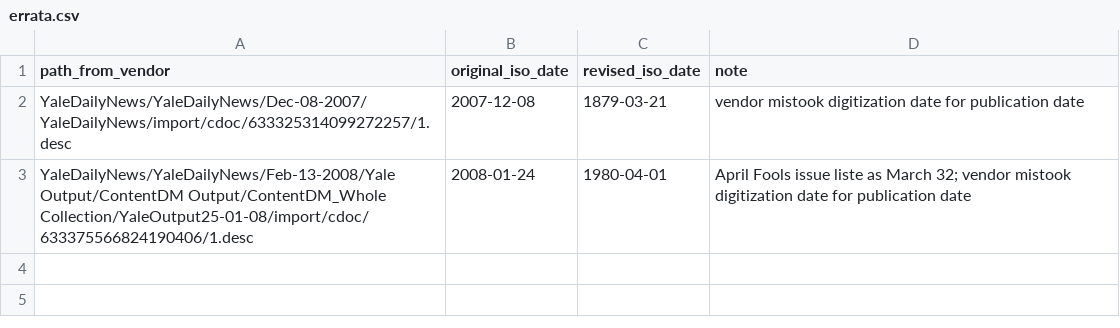
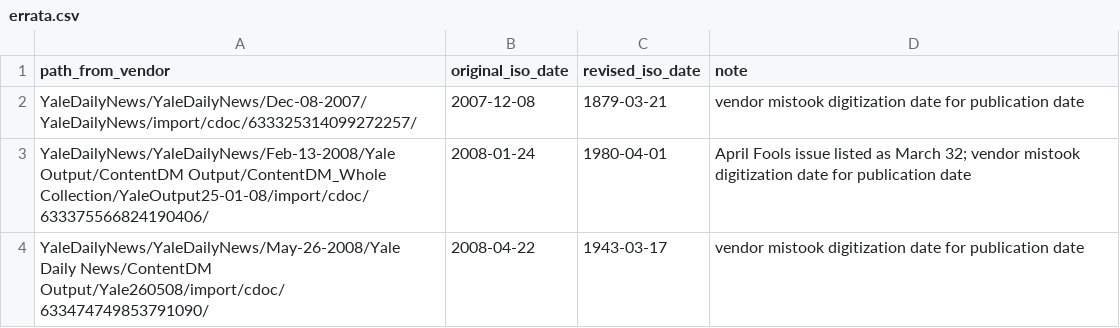
Before and after one commit to pleonard212/yale-daily-ngrams, a CSV file: errata.csv, drawn as a sheet.

Commit message:
Update errata.csv

```diff
--- a/errata.csv
+++ b/errata.csv
@@ -1,3 +1,4 @@
 path_from_vendor,original_iso_date,revised_iso_date,note
-YaleDailyNews/YaleDailyNews/Dec-08-2007/YaleDailyNews/import/cdoc/633325314099272257/1.desc,2007-12-08,1879-03-21,vendor mistook digitization date for publication date
-YaleDailyNews/YaleDailyNews/Feb-13-2008/Yale Output/ContentDM Output/ContentDM_Whole Collection/YaleOutput25-01-08/import/cdoc/633375566824190406/1.desc,2008-01-24,1980-04-01,April Fools issue liste as March 32; vendor mistook digitization date for publication date
+YaleDailyNews/YaleDailyNews/Dec-08-2007/YaleDailyNews/import/cdoc/633325314099272257/,2007-12-08,1879-03-21,vendor mistook digitization date for publication date
+YaleDailyNews/YaleDailyNews/Feb-13-2008/Yale Output/ContentDM Output/ContentDM_Whole Collection/YaleOutput25-01-08/import/cdoc/633375566824190406/,2008-01-24,1980-04-01,April Fools issue listed as March 32; vendor mistook digitization date for publication date
+YaleDailyNews/YaleDailyNews/May-26-2008/Yale Daily News/ContentDM Output/Yale260508/import/cdoc/633474749853791090/,2008-04-22,1943-03-17,vendor mistook digitization date for publication date
```
